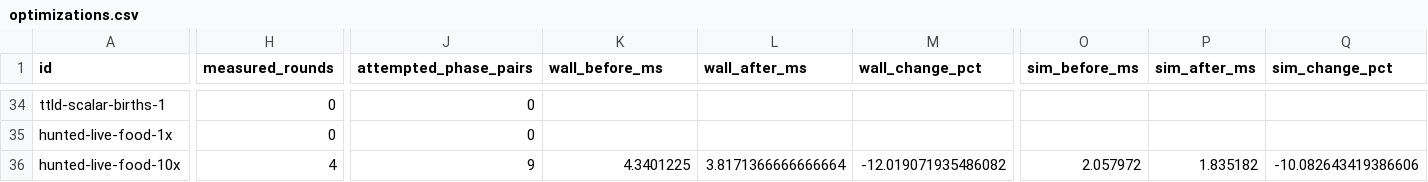
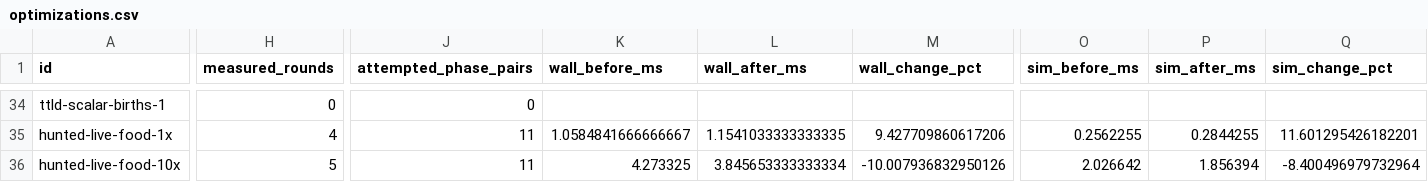
Before and after one commit to gajop/springcabal-dev, a CSV file: docs/benchmarks/2026-10-26/current/optimizations.csv, drawn as a sheet; only a part is shown, gaps mark what is left out; the diff covers the shown part only; the diff names each change by its address in the sheet, - before the commit and + after, or states it on an @@ line.

```diff
--- a/docs/benchmarks/2026-10-26/current/optimizations.csv
+++ b/docs/benchmarks/2026-10-26/current/optimizations.csv
-H35 (measured_rounds): 0
+H35 (measured_rounds): 4
-J35 (attempted_phase_pairs): 0
+J35 (attempted_phase_pairs): 11
-K35 (wall_before_ms): (empty)
+K35 (wall_before_ms): 1.0584841666666667
-L35 (wall_after_ms): (empty)
+L35 (wall_after_ms): 1.1541033333333335
-M35 (wall_change_pct): (empty)
+M35 (wall_change_pct): 9.427709860617206
-O35 (sim_before_ms): (empty)
+O35 (sim_before_ms): 0.2562255
-P35 (sim_after_ms): (empty)
+P35 (sim_after_ms): 0.2844255
-Q35 (sim_change_pct): (empty)
+Q35 (sim_change_pct): 11.601295426182201
-H36 (measured_rounds): 4
+H36 (measured_rounds): 5
-J36 (attempted_phase_pairs): 9
+J36 (attempted_phase_pairs): 11
-K36 (wall_before_ms): 4.3401225
+K36 (wall_before_ms): 4.273325
-L36 (wall_after_ms): 3.8171366666666664
+L36 (wall_after_ms): 3.845653333333334
-M36 (wall_change_pct): -12.019071935486082
+M36 (wall_change_pct): -10.007936832950126
-O36 (sim_before_ms): 2.057972
+O36 (sim_before_ms): 2.026642
-P36 (sim_after_ms): 1.835182
+P36 (sim_after_ms): 1.856394
-Q36 (sim_change_pct): -10.082643419386606
+Q36 (sim_change_pct): -8.400496979732964
```
Also changed, not shown: 31 edited cells elsewhere in this file, 3 other files.
